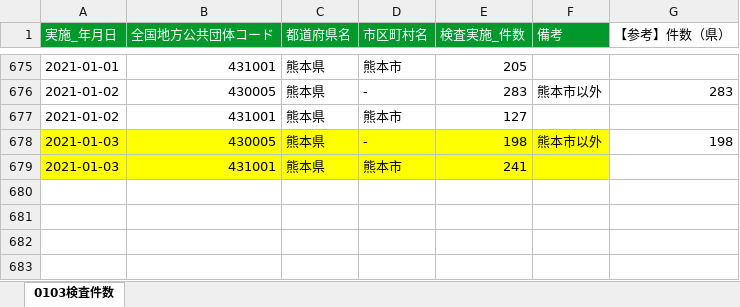
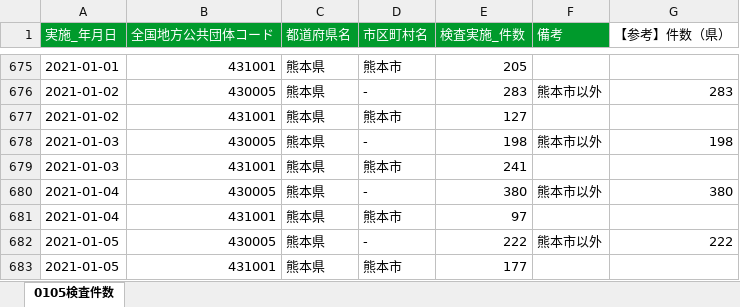
Before and after one commit to imabari/kumamoto-covid19, an Excel workbook: kensa.xlsx, sheet 0105検査件数, drawn as a sheet; only a part is shown, gaps mark what is left out; values as stored, in another font and other column widths than the file's, no borders; the diff names each change by its address in the sheet, - before the commit and + after, or states it on an @@ line.

```diff
--- a/kensa.xlsx (sheet 0105検査件数)
+++ b/kensa.xlsx (sheet 0105検査件数)
-sheet tab: 0103検査件数
+sheet tab: 0105検査件数
-A678:F679 fill: #FFFF00
+A678:F679 fill: none
+row 680: 2021-01-04 | 430005 | 熊本県 | - | 380 | 熊本市以外 | 380
+row 681: 2021-01-04 | 431001 | 熊本県 | 熊本市 | 97
+row 682: 2021-01-05 | 430005 | 熊本県 | - | 222 | 熊本市以外 | 222
+row 683: 2021-01-05 | 431001 | 熊本県 | 熊本市 | 177
```
Also changed, not shown: kanja.xlsx, 1 other file.
